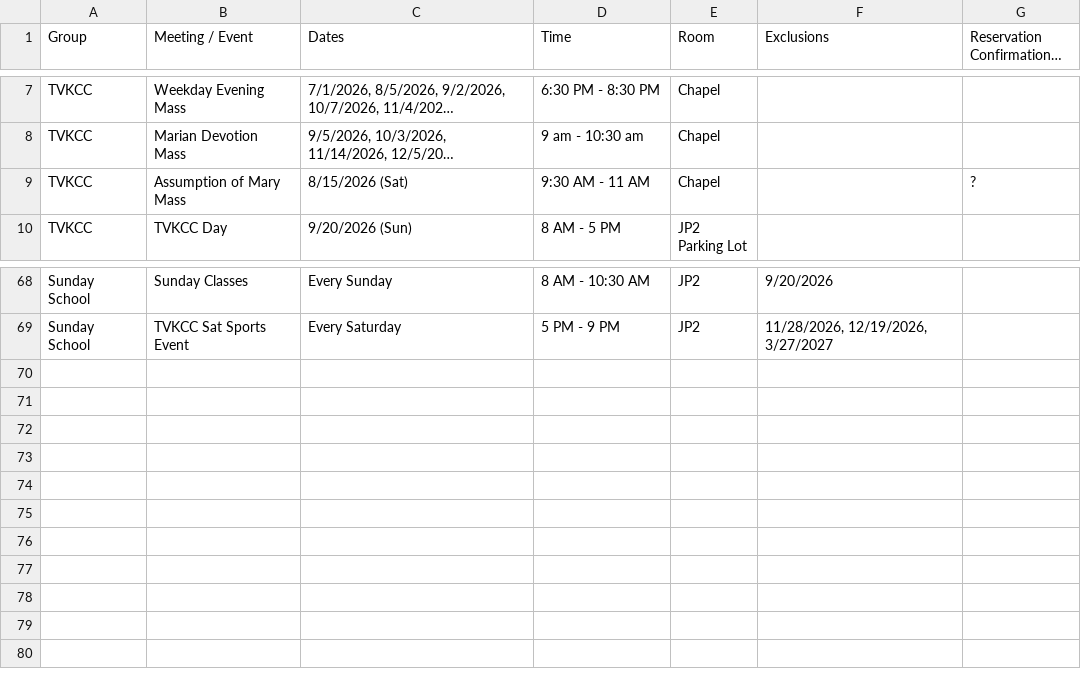
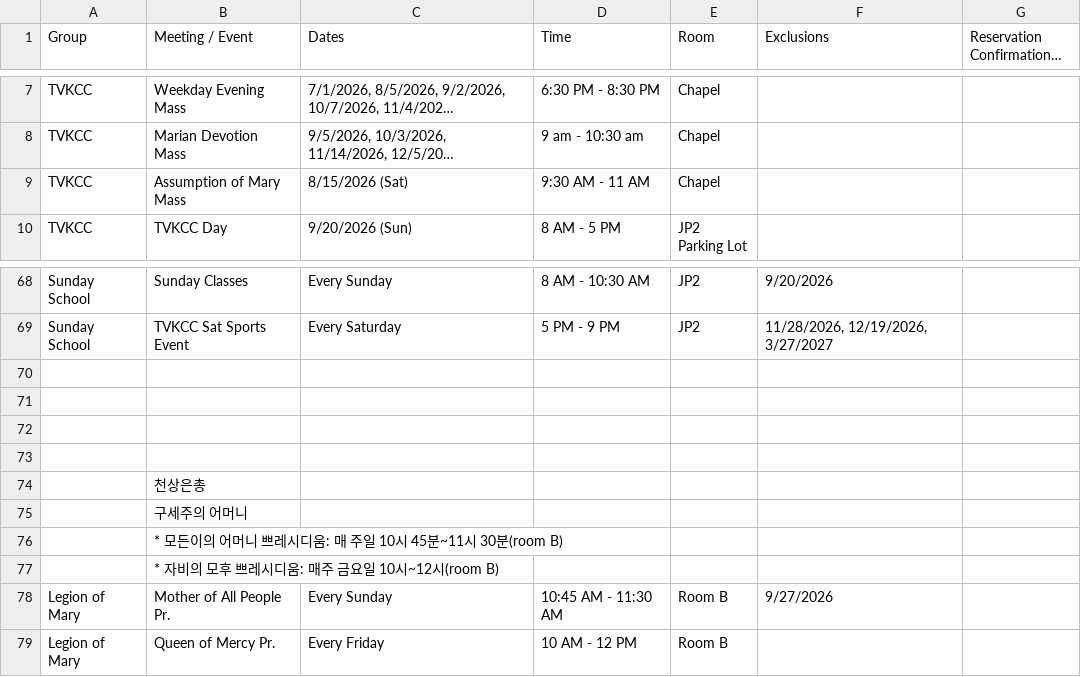
Before and after one commit to youngkjoo/ses-schedule, a CSV file: sheet_2026_2027.csv, drawn as a sheet; only a part is shown, gaps mark what is left out; long unchanged cells end in …; the diff names each change by its address in the sheet, - before the commit and + after, or states it on an @@ line.

Commit message:
Add Legion of Mary Mother of All People Pr. and Queen of Mercy Pr. bookings, sync CSV and index.html

```diff
--- a/sheet_2026_2027.csv
+++ b/sheet_2026_2027.csv
-G9 (Reservation Confirmation / Notes): ?
+G9 (Reservation Confirmation / Notes): (empty)
+row 70: (empty)
+row 71: (empty)
+row 72: (empty)
+row 73: (empty)
+row 74:  | 천상은총
+row 75:  | 구세주의 어머니
+row 76:  | * 모든이의 어머니 쁘레시디움: 매 주일 10시 45분~11시 30분(room B)
+row 77:  | * 자비의 모후 쁘레시디움: 매주 금요일 10시~12시(room B)
+row 78: Legion of Mary | Mother of All People Pr. | Every Sunday | 10:45 AM - 11:30 AM | Room B | 9/27/2026
+row 79: Legion of Mary | Queen of Mercy Pr. | Every Friday | 10 AM - 12 PM | Room B
```
Also changed, not shown: 1 other file.
